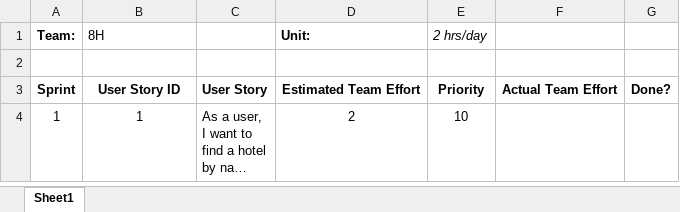
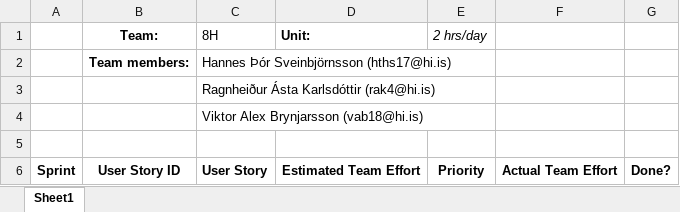
Before and after one commit to hbv401g-2017-8h/hotel, an Excel workbook: ProgressTrackingSheet.xlsx, sheet Sheet1, drawn as a sheet; only a part is shown; the shorter side is filled out with more unchanged rows; long unchanged cells end in …; values as stored, in another font and other column widths than the file's, no borders; removed rows and columns are numbered as before the commit, all else as after; the diff names each change by its address in the sheet, - before the commit and + after, or states it on an @@ line.

Commit message:
Added team member names and emails and resubmitted

```diff
--- a/ProgressTrackingSheet.xlsx (sheet Sheet1)
+++ b/ProgressTrackingSheet.xlsx (sheet Sheet1)
-row 1: Team: | 8H |  | Unit: | 2 hrs/day
+row 1:  | Team: | 8H | Unit: | 2 hrs/day
+row 2:  | Team members: | Hannes Þór Sveinbjörnsson (hths17@hi.is)
+row 3:  |  | Ragnheiður Ásta Karlsdóttir (rak4@hi.is)
+row 4:  |  | Viktor Alex Brynjarsson (vab18@hi.is)
```
Also changed, not shown: assignments/1b/ProgressTrackingSheet.xlsx.
